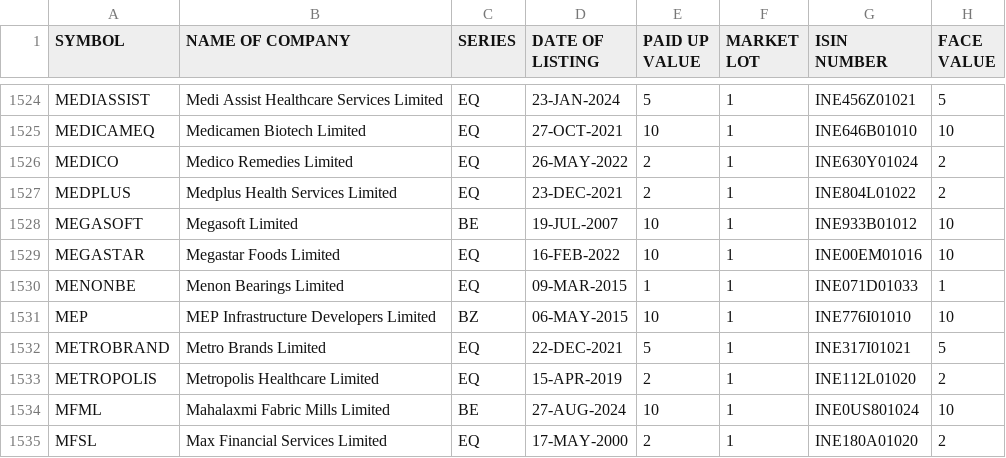
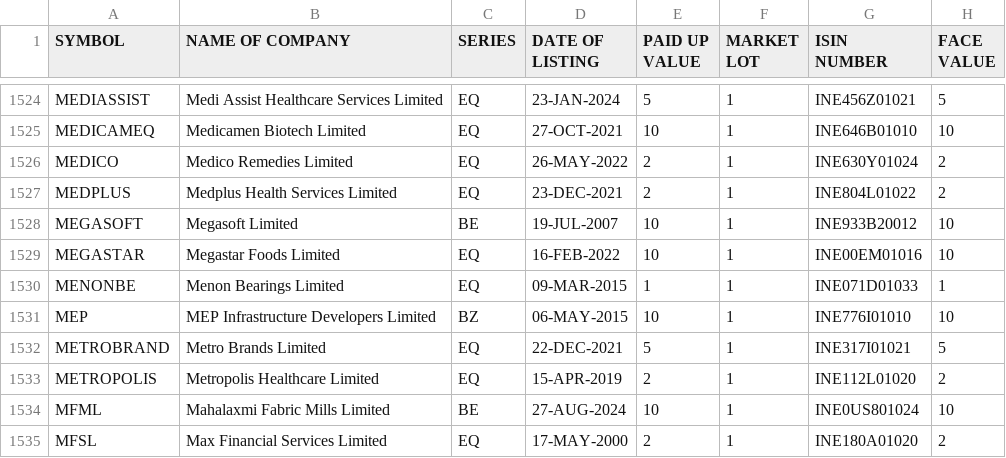
Before and after one commit to KPranaydeep/Finance, a CSV file: EQUITY_L.csv, drawn as a sheet; only a part is shown, gaps mark what is left out.

Commit message:
Fix ISIN code for Megasoft Limited
Updated the ISIN code for Megasoft Limited in the CSV file.

```diff
--- a/EQUITY_L.csv
+++ b/EQUITY_L.csv
@@ -1527,3 +1527,3 @@ MEDICO,Medico Remedies Limited,EQ,26-MAY-2022,2,1,INE630Y01024,2
 MEDPLUS,Medplus Health Services Limited,EQ,23-DEC-2021,2,1,INE804L01022,2
-MEGASOFT,Megasoft Limited,BE,19-JUL-2007,10,1,INE933B01012,10
+MEGASOFT,Megasoft Limited,BE,19-JUL-2007,10,1,INE933B20012,10
 MEGASTAR,Megastar Foods Limited,EQ,16-FEB-2022,10,1,INE00EM01016,10
```
